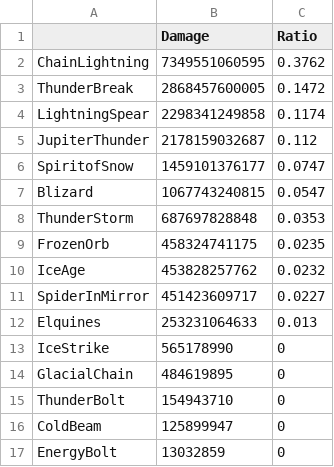
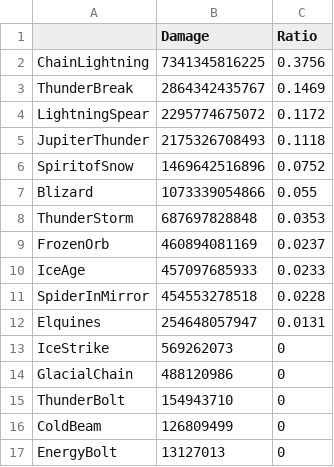
Before and after one commit to ParkKyuSeon/Maplestory_DPM, a CSV file: jobdata/ArchMageTC/ArchMageTCDealRatio.csv, drawn as a sheet.

Commit message:
2109020410 ArchMageTC Revised (Frozen Break IGR)

```diff
--- a/jobdata/ArchMageTC/ArchMageTCDealRatio.csv
+++ b/jobdata/ArchMageTC/ArchMageTCDealRatio.csv
@@ -1,17 +1,17 @@
 "","Damage","Ratio"
-"ChainLightning",7349551060595,0.3762
-"ThunderBreak",2868457600005,0.1472
-"LightningSpear",2298341249858,0.1174
-"JupiterThunder",2178159032687,0.112
-"SpiritofSnow",1459101376177,0.0747
-"Blizard",1067743240815,0.0547
+"ChainLightning",7341345816225,0.3756
+"ThunderBreak",2864342435767,0.1469
+"LightningSpear",2295774675072,0.1172
+"JupiterThunder",2175326708493,0.1118
+"SpiritofSnow",1469642516896,0.0752
+"Blizard",1073339054866,0.055
 "ThunderStorm",687697828848,0.0353
-"FrozenOrb",458324741175,0.0235
-"IceAge",453828257762,0.0232
-"SpiderInMirror",451423609717,0.0227
-"Elquines",253231064633,0.013
-"IceStrike",565178990,0
-"GlacialChain",484619895,0
+"FrozenOrb",460894081169,0.0237
+"IceAge",457097685933,0.0233
+"SpiderInMirror",454553278518,0.0228
+"Elquines",254648057947,0.0131
+"IceStrike",569262073,0
+"GlacialChain",488120986,0
 "ThunderBolt",154943710,0
-"ColdBeam",125899947,0
-"EnergyBolt",13032859,0
+"ColdBeam",126809499,0
+"EnergyBolt",13127013,0
```
Also changed, not shown: DPM12352.csv, DPM12352_L.csv, 2 other files.
